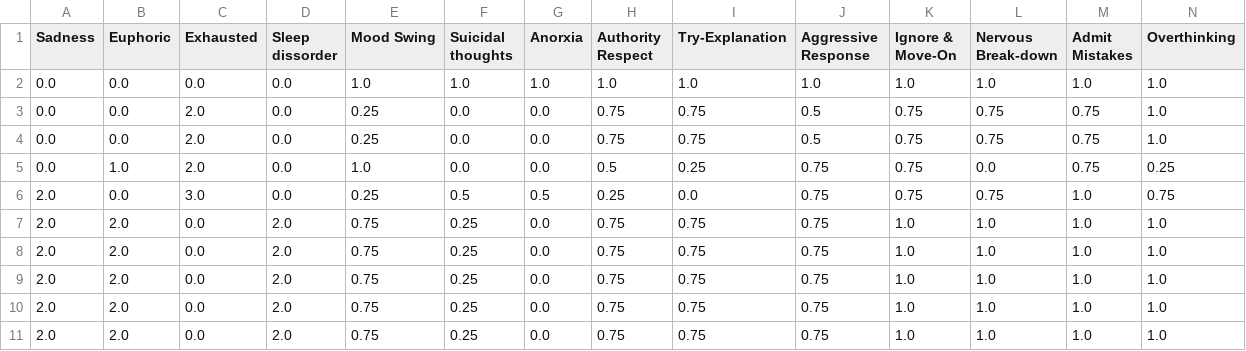
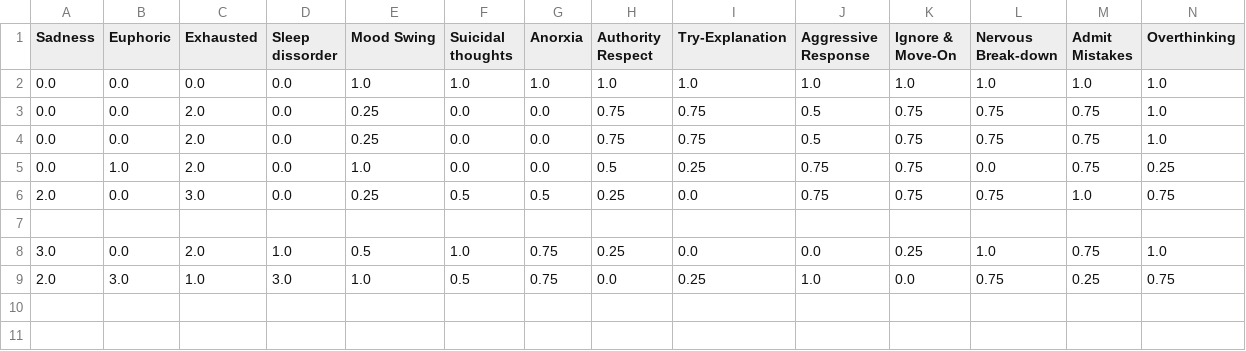
Before and after one commit to Laiba-Iqrar/NeuroCheck--AI-Based-Mental-Disorder-Diagnosis, a CSV file: data/user_responses.csv, drawn as a sheet; only a part is shown; removed rows and columns are numbered as before the commit, all else as after; rows hold the shown columns only; the diff names each change by its address in the sheet, - before the commit and + after, or states it on an @@ line.

```diff
--- a/data/user_responses.csv
+++ b/data/user_responses.csv
-row 7: 2.0 | 2.0 | 0.0 | 2.0 | 0.75 | 0.25 | 0.0 | 0.75 | 0.75 | 0.75 | 1.0 | 1.0 | 1.0 | 1.0
+row 7: (empty)
-row 8: 2.0 | 2.0 | 0.0 | 2.0 | 0.75 | 0.25 | 0.0 | 0.75 | 0.75 | 0.75 | 1.0 | 1.0 | 1.0 | 1.0
-row 9: 2.0 | 2.0 | 0.0 | 2.0 | 0.75 | 0.25 | 0.0 | 0.75 | 0.75 | 0.75 | 1.0 | 1.0 | 1.0 | 1.0
-row 10: 2.0 | 2.0 | 0.0 | 2.0 | 0.75 | 0.25 | 0.0 | 0.75 | 0.75 | 0.75 | 1.0 | 1.0 | 1.0 | 1.0
-row 11: 2.0 | 2.0 | 0.0 | 2.0 | 0.75 | 0.25 | 0.0 | 0.75 | 0.75 | 0.75 | 1.0 | 1.0 | 1.0 | 1.0
+row 8: 3.0 | 0.0 | 2.0 | 1.0 | 0.5 | 1.0 | 0.75 | 0.25 | 0.0 | 0.0 | 0.25 | 1.0 | 0.75 | 1.0
+row 9: 2.0 | 3.0 | 1.0 | 3.0 | 1.0 | 0.5 | 0.75 | 0.0 | 0.25 | 1.0 | 0.0 | 0.75 | 0.25 | 0.75
```
Also changed, not shown: 4 other files.
